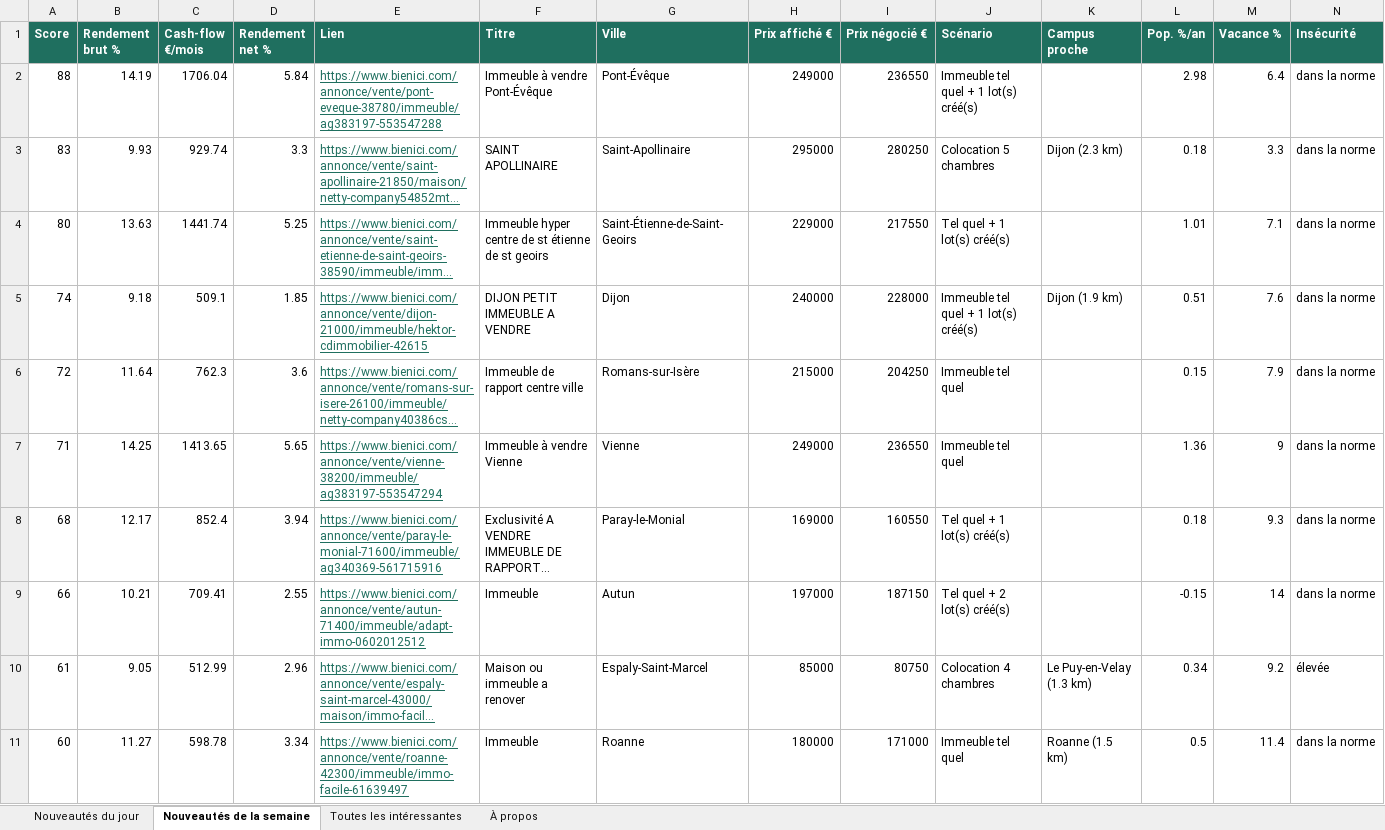
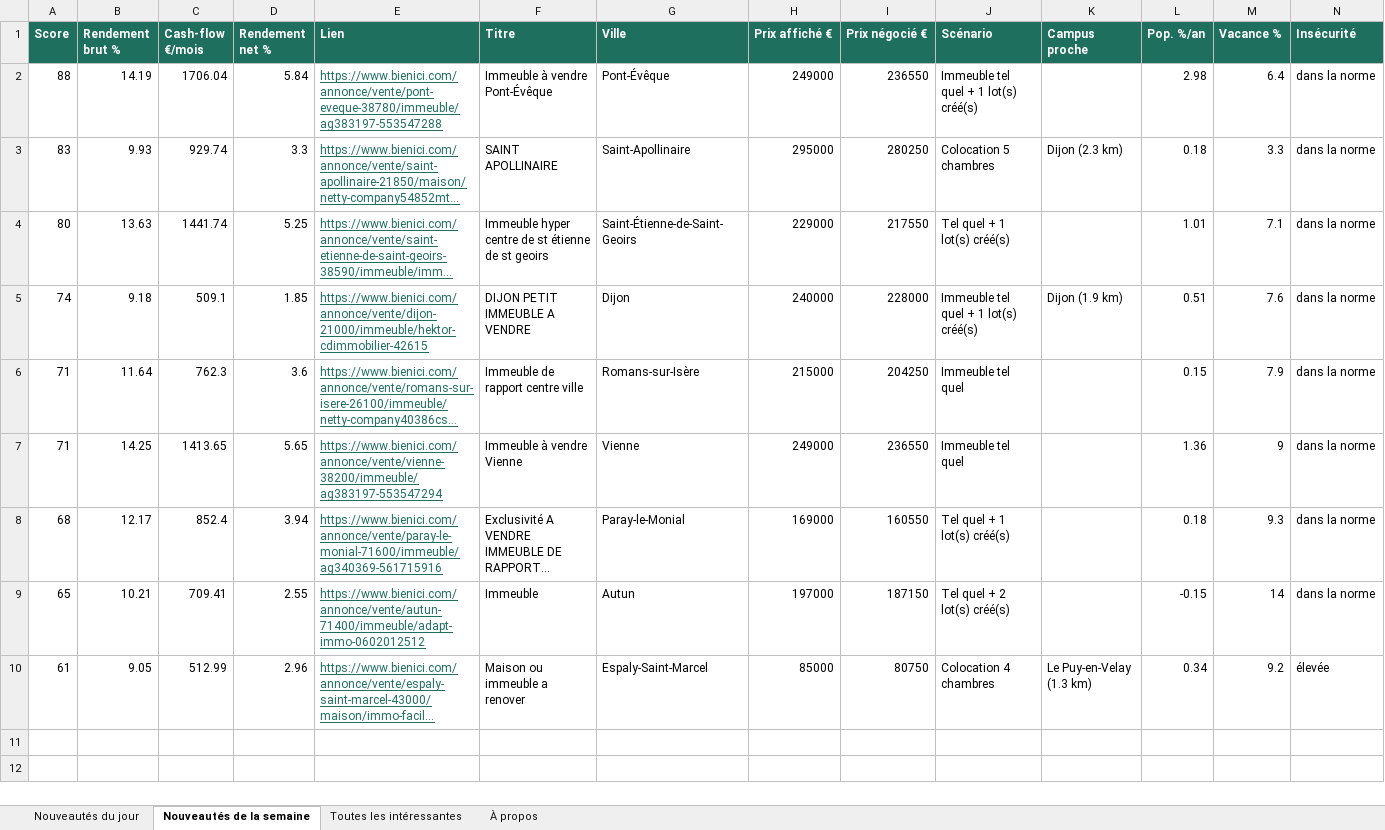
Before and after one commit to Hendrix74/immo-radar-data, an Excel workbook: radar.xlsx, sheet Nouveautés de la semaine, drawn as a sheet; only a part is shown; long unchanged cells end in …; values as stored, in another font and other column widths than the file's, no borders; rows hold the shown columns only; the diff names each change by its address in the sheet, - before the commit and + after, or states it on an @@ line.

```diff
--- a/radar.xlsx (sheet Nouveautés de la semaine)
+++ b/radar.xlsx (sheet Nouveautés de la semaine)
-A6 (Score): 72
+A6 (Score): 71
-A9 (Score): 66
+A9 (Score): 65
-row 11: 60 | 11.27 | 598.78 | 3.34 | https://www.bienici.com/annonce/vente/roanne-42300/immeuble/immo-facile-61639497 | Immeuble | Roanne | 180000 | 171000 | Immeuble tel quel | Roanne (1.5 km) | 0.5 | 11.4 | dans la norme
```
Also changed, not shown: sheet Toutes les intéressantes, sheet Nouveautés du jour, sheet À propos, 7 other files.
